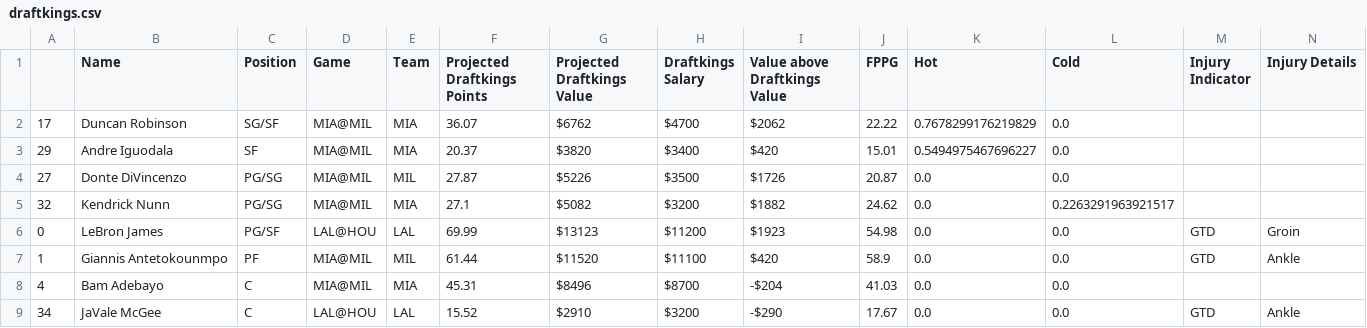
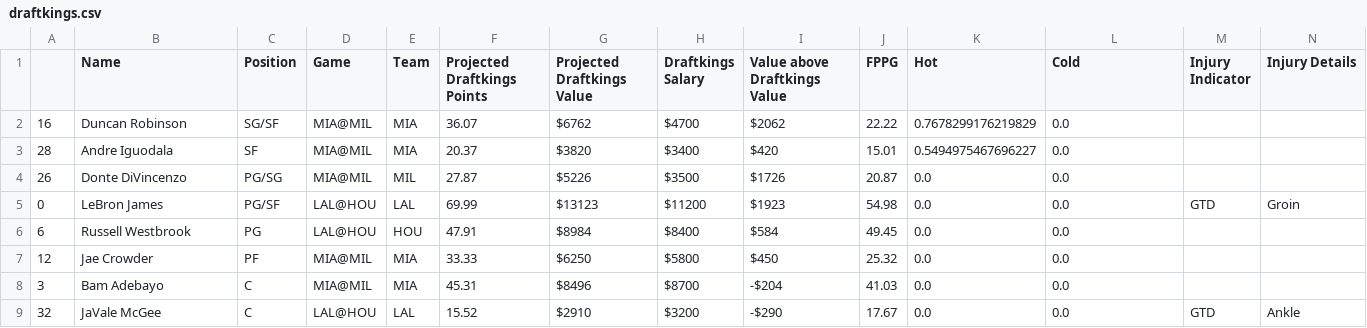
Before and after one commit to BerkeleySportsAnalytics/sagb-site, a CSV file: dfs/inputs/draftkings.csv, drawn as a sheet.

```diff
--- a/dfs/inputs/draftkings.csv
+++ b/dfs/inputs/draftkings.csv
@@ -1,9 +1,9 @@
 ,Name,Position,Game,Team,Projected Draftkings Points,Projected Draftkings Value,Draftkings Salary,Value above Draftkings Value,FPPG,Hot,Cold,Injury Indicator,Injury Details
-17,Duncan Robinson,SG/SF,MIA@MIL,MIA,36.07,$6762,$4700,$2062,22.22,0.7678299176219829,0.0, ,
-29,Andre Iguodala,SF,MIA@MIL,MIA,20.37,$3820,$3400,$420,15.01,0.5494975467696227,0.0, ,
-27,Donte DiVincenzo,PG/SG,MIA@MIL,MIL,27.87,$5226,$3500,$1726,20.87,0.0,0.0, ,
-32,Kendrick Nunn,PG/SG,MIA@MIL,MIA,27.1,$5082,$3200,$1882,24.62,0.0,0.2263291963921517, ,
+16,Duncan Robinson,SG/SF,MIA@MIL,MIA,36.07,$6762,$4700,$2062,22.22,0.7678299176219829,0.0, ,
+28,Andre Iguodala,SF,MIA@MIL,MIA,20.37,$3820,$3400,$420,15.01,0.5494975467696227,0.0, ,
+26,Donte DiVincenzo,PG/SG,MIA@MIL,MIL,27.87,$5226,$3500,$1726,20.87,0.0,0.0, ,
 0,LeBron James,PG/SF,LAL@HOU,LAL,69.99,$13123,$11200,$1923,54.98,0.0,0.0,GTD,Groin
-1,Giannis Antetokounmpo,PF,MIA@MIL,MIL,61.44,$11520,$11100,$420,58.9,0.0,0.0,GTD,Ankle
-4,Bam Adebayo,C,MIA@MIL,MIA,45.31,$8496,$8700,-$204,41.03,0.0,0.0, ,
-34,JaVale McGee,C,LAL@HOU,LAL,15.52,$2910,$3200,-$290,17.67,0.0,0.0,GTD,Ankle
+6,Russell Westbrook,PG,LAL@HOU,HOU,47.91,$8984,$8400,$584,49.45,0.0,0.0, ,
+12,Jae Crowder,PF,MIA@MIL,MIA,33.33,$6250,$5800,$450,25.32,0.0,0.0, ,
+3,Bam Adebayo,C,MIA@MIL,MIA,45.31,$8496,$8700,-$204,41.03,0.0,0.0, ,
+32,JaVale McGee,C,LAL@HOU,LAL,15.52,$2910,$3200,-$290,17.67,0.0,0.0,GTD,Ankle
```
Also changed, not shown: 5 other files.
